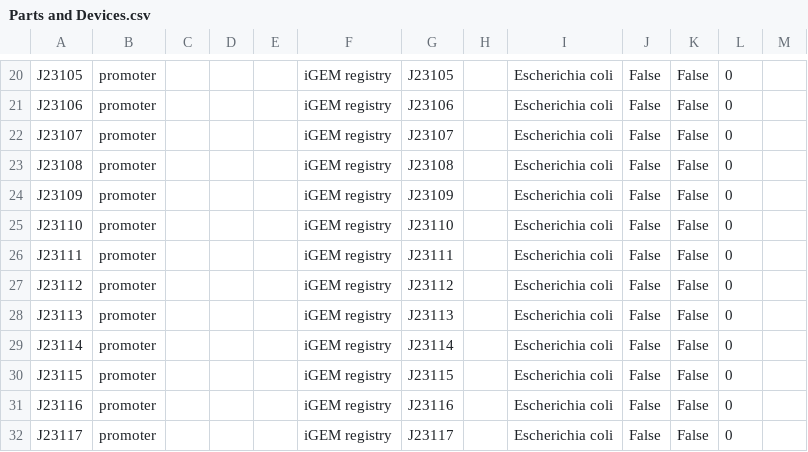
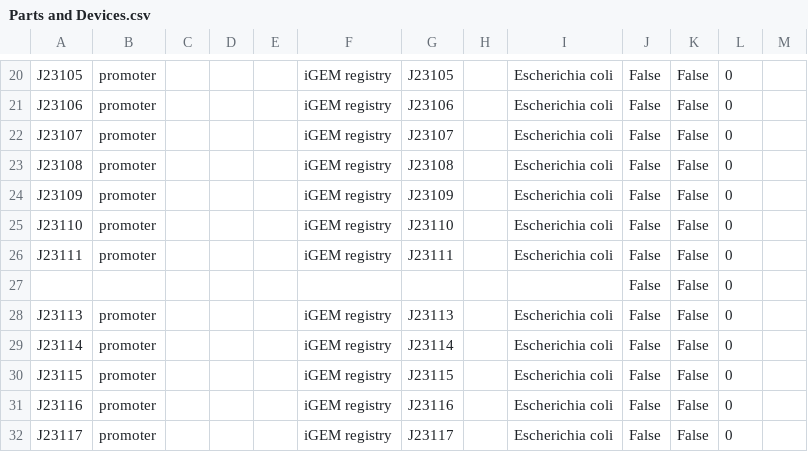
Before and after one commit to iGEM-Engineering/iGEM-distribution, a CSV file: Anderson Promoters/views/Parts and Devices.csv, drawn as a sheet; only a part is shown, gaps mark what is left out; removed rows and columns are numbered as before the commit, all else as after; the diff names each change by its address in the sheet, - before the commit and + after, or states it on an @@ line.

```diff
--- a/Anderson Promoters/views/Parts and Devices.csv
+++ b/Anderson Promoters/views/Parts and Devices.csv
-row 27: J23112 | promoter |  |  |  | iGEM registry | J23112 |  | Escherichia coli | False | False | 0
+row 27:  |  |  |  |  |  |  |  |  | False | False | 0
```
Also changed, not shown: Anderson Promoters/views/Libraries and Composites.csv, 1 other file.
